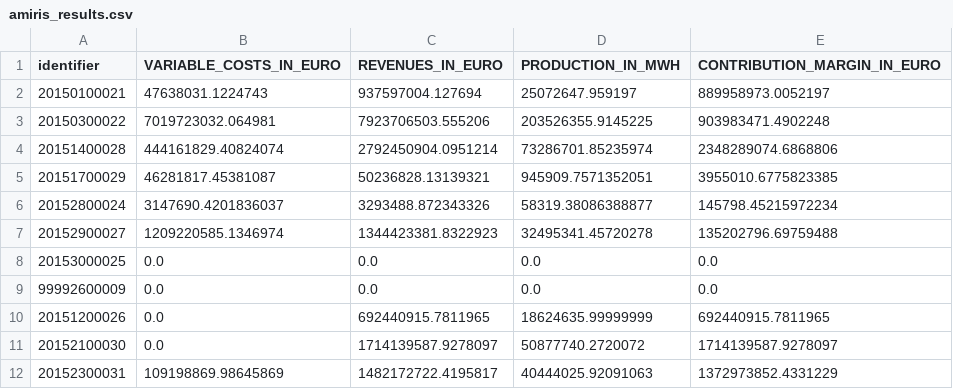
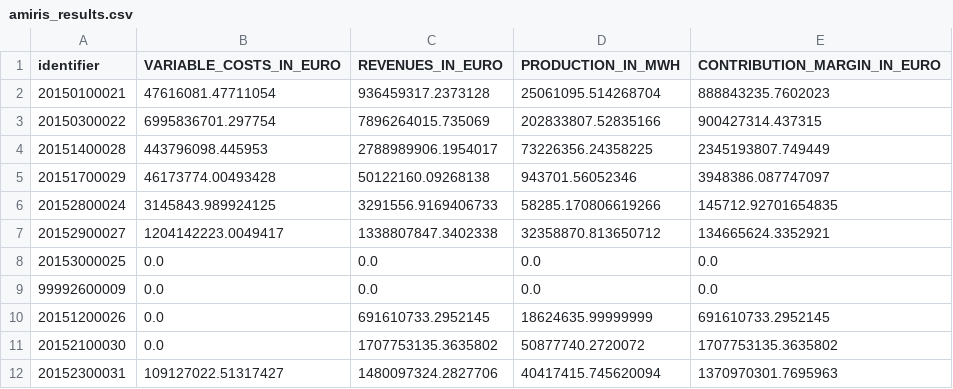
Before and after one commit to TradeRES/toolbox-amiris-emlab, a CSV file: amiris_workflow/output/amiris_results.csv, drawn as a sheet; only a part is shown; the diff covers the shown part only.

```diff
--- a/amiris_workflow/output/amiris_results.csv
+++ b/amiris_workflow/output/amiris_results.csv
@@ -1,12 +1,12 @@
 identifier,VARIABLE_COSTS_IN_EURO,REVENUES_IN_EURO,PRODUCTION_IN_MWH,CONTRIBUTION_MARGIN_IN_EURO
-20150100021,47638031.1224743,937597004.127694,25072647.959197,889958973.0052197
-20150300022,7019723032.064981,7923706503.555206,203526355.9145225,903983471.4902248
-20151400028,444161829.40824074,2792450904.0951214,73286701.85235974,2348289074.6868806
-20151700029,46281817.45381087,50236828.13139321,945909.7571352051,3955010.6775823385
-20152800024,3147690.4201836037,3293488.872343326,58319.38086388877,145798.45215972234
-20152900027,1209220585.1346974,1344423381.8322923,32495341.45720278,135202796.69759488
+20150100021,47616081.47711054,936459317.2373128,25061095.514268704,888843235.7602023
+20150300022,6995836701.297754,7896264015.735069,202833807.52835166,900427314.437315
+20151400028,443796098.445953,2788989906.1954017,73226356.24358225,2345193807.749449
+20151700029,46173774.00493428,50122160.09268138,943701.56052346,3948386.087747097
+20152800024,3145843.989924125,3291556.9169406733,58285.170806619266,145712.92701654835
+20152900027,1204142223.0049417,1338807847.3402338,32358870.813650712,134665624.3352921
 20153000025,0.0,0.0,0.0,0.0
 99992600009,0.0,0.0,0.0,0.0
-20151200026,0.0,692440915.7811965,18624635.99999999,692440915.7811965
-20152100030,0.0,1714139587.9278097,50877740.2720072,1714139587.9278097
-20152300031,109198869.98645869,1482172722.4195817,40444025.92091063,1372973852.4331229
+20151200026,0.0,691610733.2952145,18624635.99999999,691610733.2952145
+20152100030,0.0,1707753135.3635802,50877740.2720072,1707753135.3635802
+20152300031,109127022.51317427,1480097324.2827706,40417415.745620094,1370970301.7695963
```
Also changed, not shown: 1 added row and 47 edited cells elsewhere in this file, 1 other file.
